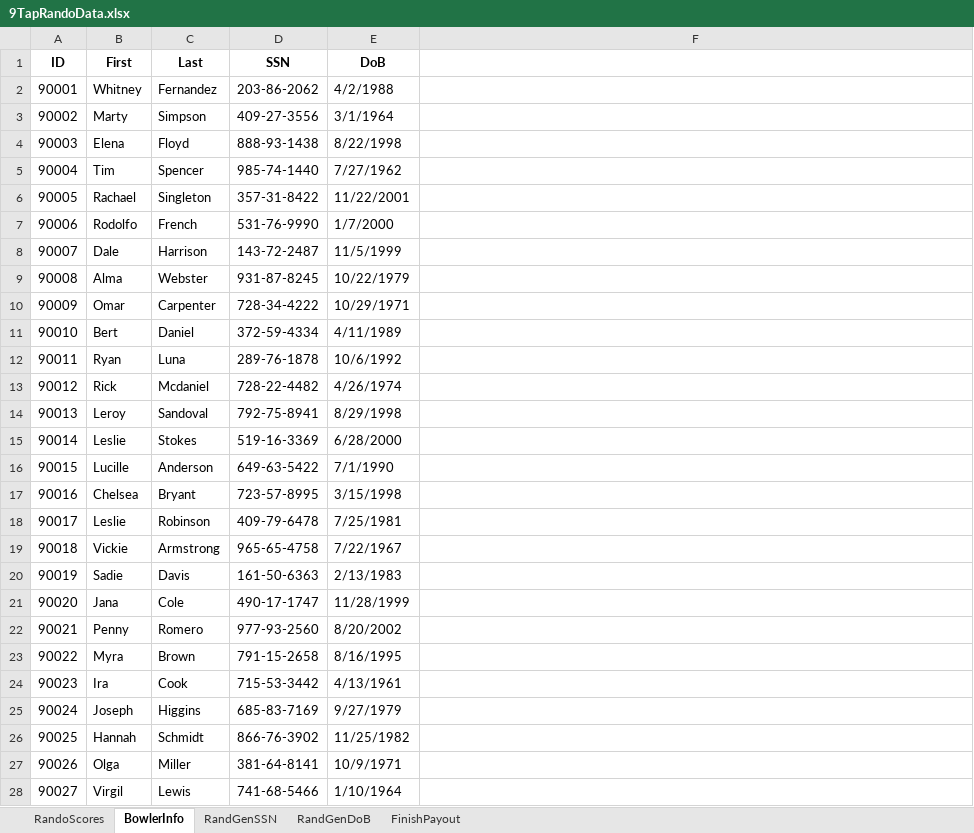
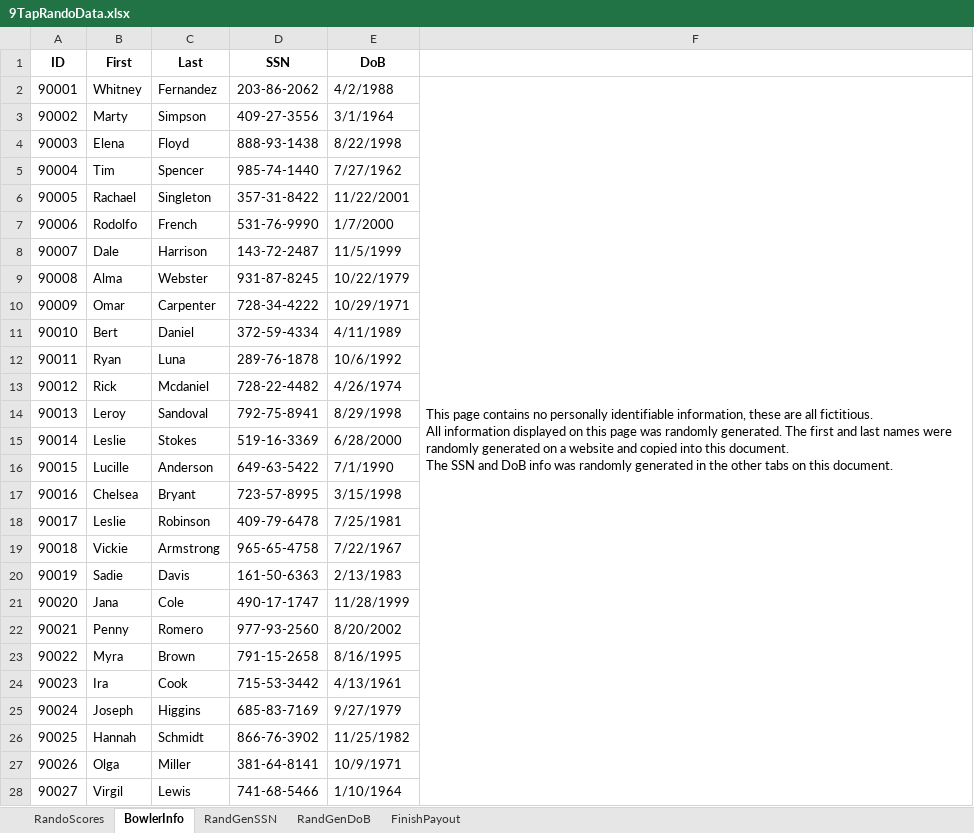
Before and after one commit to arcum-omni/9TapData, an Excel workbook: 9TapRandoData.xlsx, sheet BowlerInfo, drawn as a sheet; only a part is shown; values as stored, in another font and other column widths than the file's, no borders; ↵ is a line break in a cell; the diff names each change by its address in the sheet, - before the commit and + after, or states it on an @@ line.

```diff
--- a/9TapRandoData.xlsx (sheet BowlerInfo)
+++ b/9TapRandoData.xlsx (sheet BowlerInfo)
-F2: (empty)
+F2: This page contains no personally identifiable information, these are all fictitious. ↵ All information displayed on this page was randomly generated. The first and last names were randomly generated on a website and copied into this document. ↵ The SSN and DoB info was randomly generated in the other tabs on this document.
+F2:F46 merged
```
Also changed, not shown: sheet RandoScores, sheet RandGenSSN, sheet RandGenDoB.
